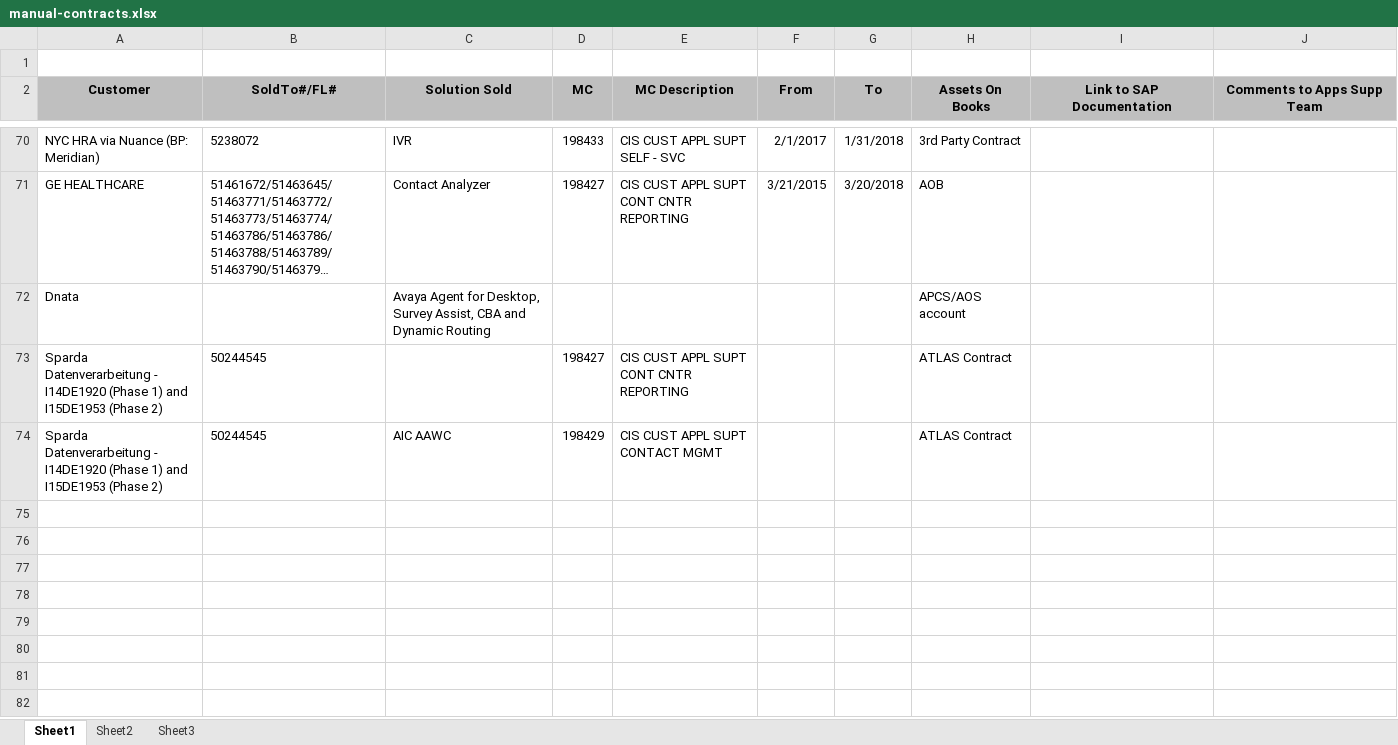
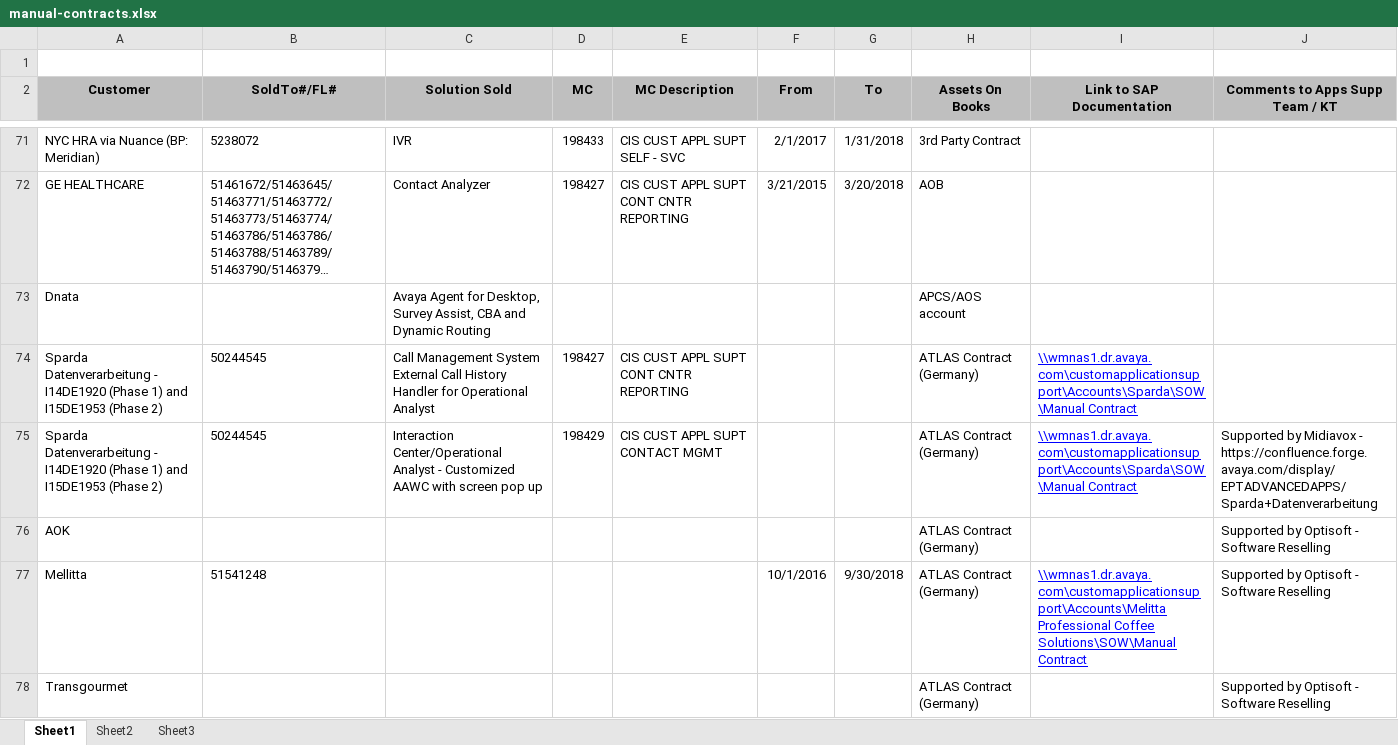
Before and after one commit to jkairos/avaya, an Excel workbook: queue-monitoring/src/main/resources/contracts/manual-contracts.xlsx, sheet Sheet1, drawn as a sheet; only a part is shown, gaps mark what is left out; long unchanged cells end in …; values as stored, in another font and other column widths than the file's, no borders; addresses are those after the commit; the diff covers the shown part only; the diff names each change by its address in the sheet, - before the commit and + after, or states it on an @@ line.

```diff
--- a/queue-monitoring/src/main/resources/contracts/manual-contracts.xlsx (sheet Sheet1)
+++ b/queue-monitoring/src/main/resources/contracts/manual-contracts.xlsx (sheet Sheet1)
-J2: Comments to Apps Supp Team
+J2: Comments to Apps Supp Team / KT
-C74 (Solution Sold): (empty)
+C74 (Solution Sold): Call Management System External Call History Handler for Operational Analyst
-H74:H75 (Assets On Books): ATLAS Contract
+H74:H75 (Assets On Books): ATLAS Contract (Germany)
-I74:I75 (Link to SAP Documentation): (empty)
+I74:I75 (Link to SAP Documentation): \\wmnas1.dr.avaya.com\customapplicationsupport\Accounts\Sparda\SOW\Manual Contract
-C75 (Solution Sold): AIC AAWC
+C75 (Solution Sold): Interaction Center/Operational Analyst - Customized AAWC with screen pop up
-J75 (Comments to Apps Supp Team / KT): (empty)
+J75 (Comments to Apps Supp Team / KT): Supported by Midiavox - https://confluence.forge.avaya.com/display/EPTADVANCEDAPPS/Sparda+Datenverarbeitung
+row 76: AOK |  |  |  |  |  |  | ATLAS Contract (Germany) |  | Supported by Optisoft - Software Reselling
+row 77: Mellitta | 51541248 |  |  |  | 10/1/2016 | 9/30/2018 | ATLAS Contract (Germany) | \\wmnas1.dr.avaya.com\customapplicationsupport\Accounts\Melitta Professional Coffee Solutions\SOW\Manual Contract | Supported by Optisoft - Software Reselling
+row 78: Transgourmet |  |  |  |  |  |  | ATLAS Contract (Germany) |  | Supported by Optisoft - Software Reselling
```
Also changed, not shown: 6 added rows elsewhere in this sheet, 14 other files.
